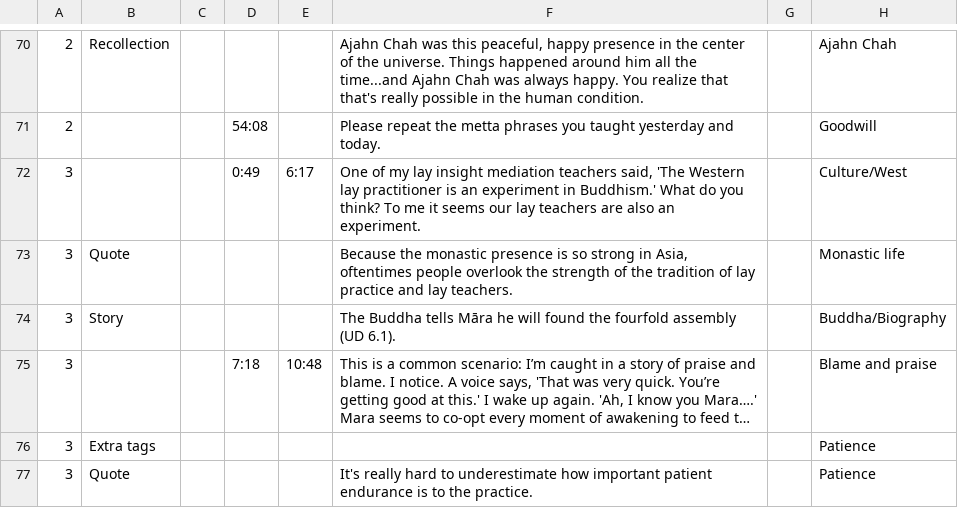
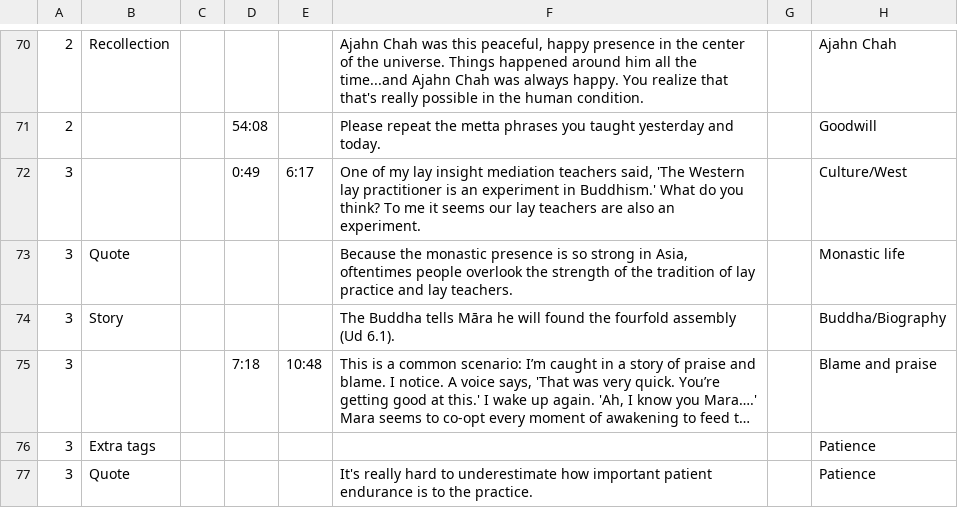
Before and after one commit to Kaccana-Bhikkhu/qs-archive, a CSV file: csv/Metta2008.csv, drawn as a sheet; only a part is shown, gaps mark what is left out; long unchanged cells end in …; the diff names each change by its address in the sheet, - before the commit and + after, or states it on an @@ line.

```diff
--- a/csv/Metta2008.csv
+++ b/csv/Metta2008.csv
-F74: …fourfold assembly (UD 6.1).
+F74: …fourfold assembly (Ud 6.1).
```
Also changed, not shown: csv/Anniversary2021.csv, csv/Text.csv, 11 other files.
